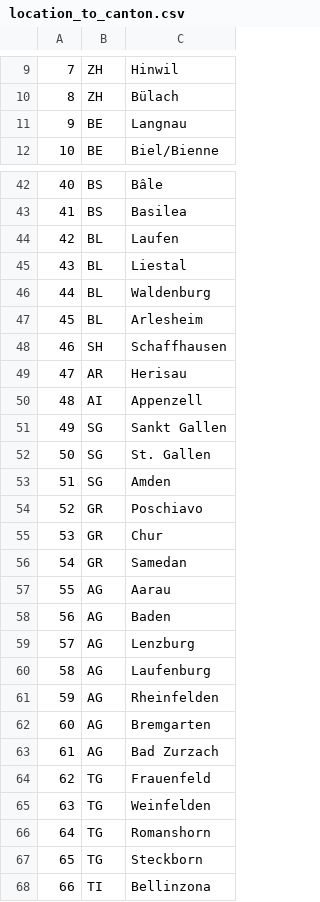
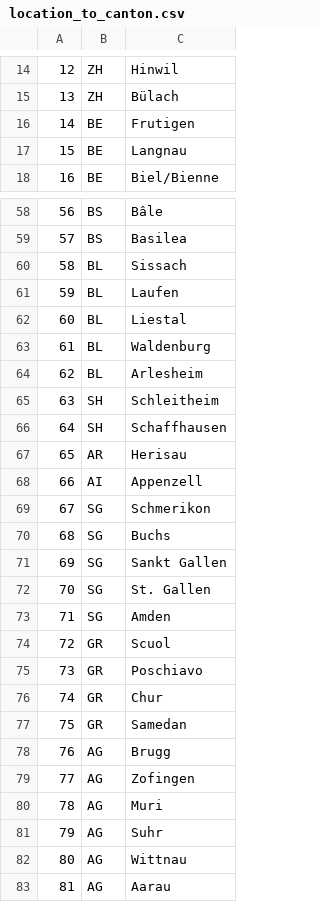
Before and after one commit to ahmadajal/ada-ana-project, a CSV file: data/location_to_canton.csv, drawn as a sheet; only a part is shown, gaps mark what is left out; the shorter side is filled out with more unchanged rows; the diff covers the shown part only; the diff names each change by its address in the sheet, - before the commit and + after, or states it on an @@ line.

```diff
--- a/data/location_to_canton.csv
+++ b/data/location_to_canton.csv
@@ column A renumbered from row 7 down @@
+row 16: 14 | BE | Frutigen
+row 60: 58 | BL | Sissach
+row 65: 63 | SH | Schleitheim
+row 69: 67 | SG | Schmerikon
+row 70: 68 | SG | Buchs
+row 74: 72 | GR | Scuol
+row 78: 76 | AG | Brugg
+row 79: 77 | AG | Zofingen
+row 80: 78 | AG | Muri
+row 81: 79 | AG | Suhr
+row 82: 80 | AG | Wittnau
```
Also changed, not shown: 27 added rows elsewhere in this file, 3 other files.
